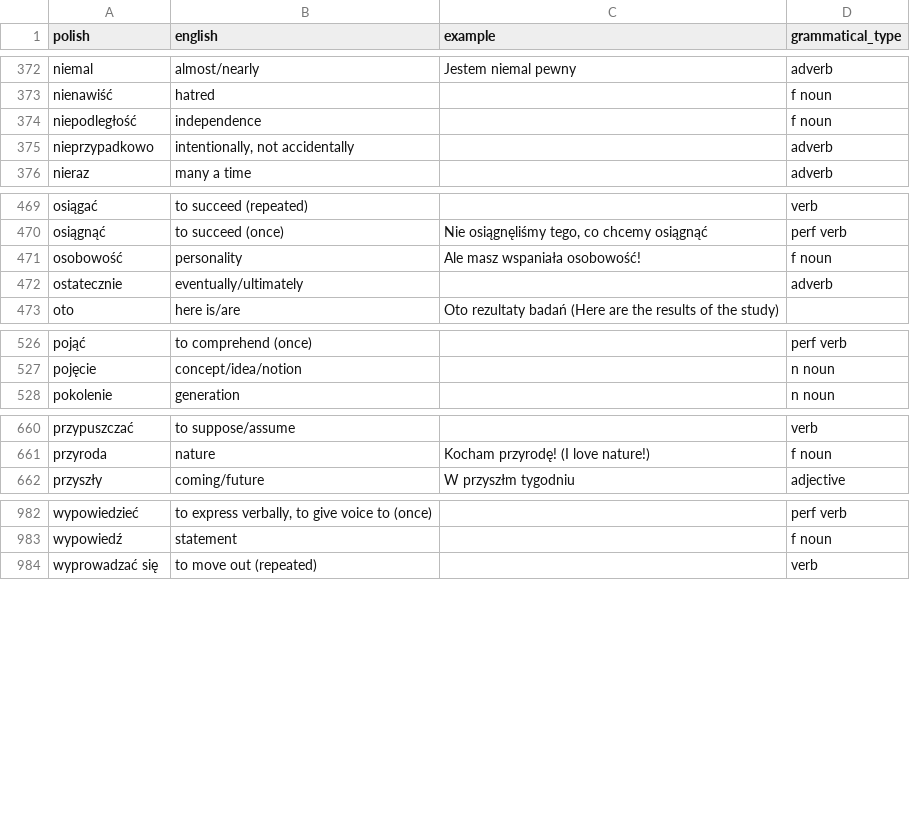
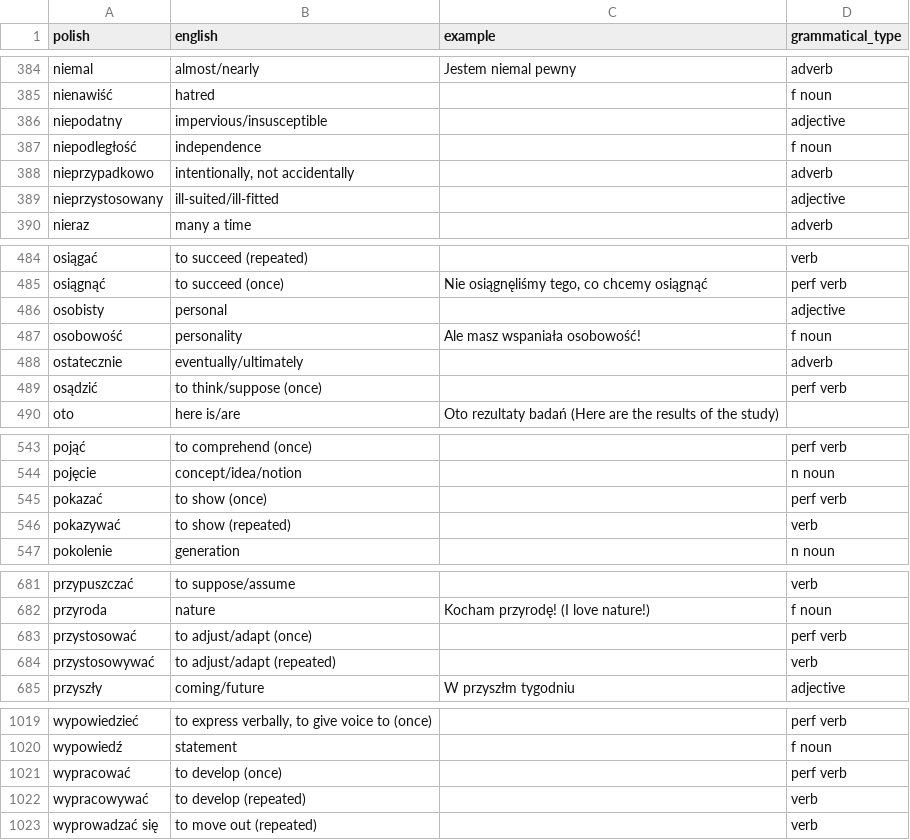
Before and after one commit to nihao2984/memrise-scraper, a CSV file: memrise_database.csv, drawn as a sheet; only a part is shown, gaps mark what is left out; the diff covers the shown part only; the diff names each change by its address in the sheet, - before the commit and + after, or states it on an @@ line.

```diff
--- a/memrise_database.csv
+++ b/memrise_database.csv
+row 386: niepodatny | impervious/insusceptible |  | adjective
+row 389: nieprzystosowany | ill-suited/ill-fitted |  | adjective
+row 486: osobisty | personal |  | adjective
+row 489: osądzić | to think/suppose (once) |  | perf verb
+row 545: pokazać | to show (once) |  | perf verb
+row 546: pokazywać | to show (repeated) |  | verb
+row 683: przystosować | to adjust/adapt (once) |  | perf verb
+row 684: przystosowywać | to adjust/adapt (repeated) |  | verb
+row 1021: wypracować | to develop (once) |  | perf verb
+row 1022: wypracowywać | to develop (repeated) |  | verb
```
Also changed, not shown: 37 added rows and 4 edited cells elsewhere in this file, memrise_levels.csv, 1 other file.
